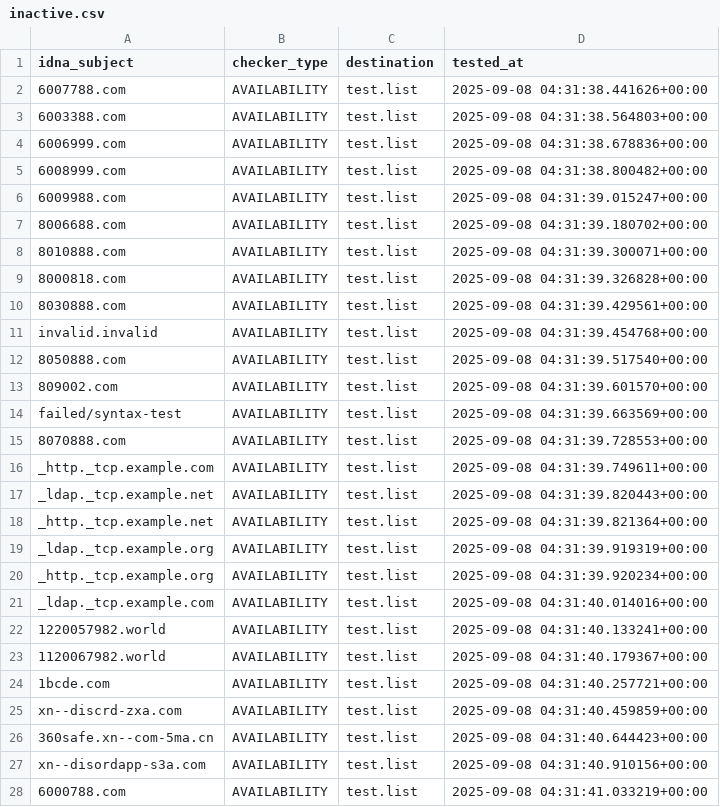
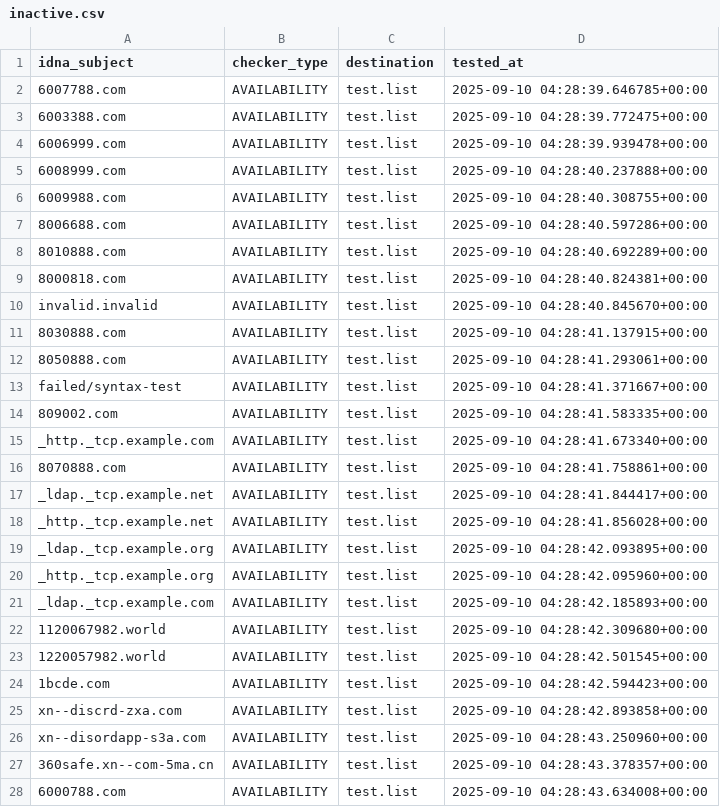
Before and after one commit to PyFunceble/ci_test, a CSV file: .pyfunceble/inactive.csv, drawn as a sheet; only a part is shown; the diff covers the shown part only.

```diff
--- a/.pyfunceble/inactive.csv
+++ b/.pyfunceble/inactive.csv
@@ -1,28 +1,28 @@
 idna_subject,checker_type,destination,tested_at
-6007788.com,AVAILABILITY,test.list,2025-09-08 04:31:38.441626+00:00
-6003388.com,AVAILABILITY,test.list,2025-09-08 04:31:38.564803+00:00
-6006999.com,AVAILABILITY,test.list,2025-09-08 04:31:38.678836+00:00
-6008999.com,AVAILABILITY,test.list,2025-09-08 04:31:38.800482+00:00
-6009988.com,AVAILABILITY,test.list,2025-09-08 04:31:39.015247+00:00
-8006688.com,AVAILABILITY,test.list,2025-09-08 04:31:39.180702+00:00
-8010888.com,AVAILABILITY,test.list,2025-09-08 04:31:39.300071+00:00
-8000818.com,AVAILABILITY,test.list,2025-09-08 04:31:39.326828+00:00
-8030888.com,AVAILABILITY,test.list,2025-09-08 04:31:39.429561+00:00
-invalid.invalid,AVAILABILITY,test.list,2025-09-08 04:31:39.454768+00:00
-8050888.com,AVAILABILITY,test.list,2025-09-08 04:31:39.517540+00:00
-809002.com,AVAILABILITY,test.list,2025-09-08 04:31:39.601570+00:00
-failed/syntax-test,AVAILABILITY,test.list,2025-09-08 04:31:39.663569+00:00
-8070888.com,AVAILABILITY,test.list,2025-09-08 04:31:39.728553+00:00
-_http._tcp.example.com,AVAILABILITY,test.list,2025-09-08 04:31:39.749611+00:00
-_ldap._tcp.example.net,AVAILABILITY,test.list,2025-09-08 04:31:39.820443+00:00
-_http._tcp.example.net,AVAILABILITY,test.list,2025-09-08 04:31:39.821364+00:00
-_ldap._tcp.example.org,AVAILABILITY,test.list,2025-09-08 04:31:39.919319+00:00
-_http._tcp.example.org,AVAILABILITY,test.list,2025-09-08 04:31:39.920234+00:00
-_ldap._tcp.example.com,AVAILABILITY,test.list,2025-09-08 04:31:40.014016+00:00
-1220057982.world,AVAILABILITY,test.list,2025-09-08 04:31:40.133241+00:00
-1120067982.world,AVAILABILITY,test.list,2025-09-08 04:31:40.179367+00:00
-1bcde.com,AVAILABILITY,test.list,2025-09-08 04:31:40.257721+00:00
-xn--discrd-zxa.com,AVAILABILITY,test.list,2025-09-08 04:31:40.459859+00:00
-360safe.xn--com-5ma.cn,AVAILABILITY,test.list,2025-09-08 04:31:40.644423+00:00
-xn--disordapp-s3a.com,AVAILABILITY,test.list,2025-09-08 04:31:40.910156+00:00
-6000788.com,AVAILABILITY,test.list,2025-09-08 04:31:41.033219+00:00
+6007788.com,AVAILABILITY,test.list,2025-09-10 04:28:39.646785+00:00
+6003388.com,AVAILABILITY,test.list,2025-09-10 04:28:39.772475+00:00
+6006999.com,AVAILABILITY,test.list,2025-09-10 04:28:39.939478+00:00
+6008999.com,AVAILABILITY,test.list,2025-09-10 04:28:40.237888+00:00
+6009988.com,AVAILABILITY,test.list,2025-09-10 04:28:40.308755+00:00
+8006688.com,AVAILABILITY,test.list,2025-09-10 04:28:40.597286+00:00
+8010888.com,AVAILABILITY,test.list,2025-09-10 04:28:40.692289+00:00
+8000818.com,AVAILABILITY,test.list,2025-09-10 04:28:40.824381+00:00
+invalid.invalid,AVAILABILITY,test.list,2025-09-10 04:28:40.845670+00:00
+8030888.com,AVAILABILITY,test.list,2025-09-10 04:28:41.137915+00:00
+8050888.com,AVAILABILITY,test.list,2025-09-10 04:28:41.293061+00:00
+failed/syntax-test,AVAILABILITY,test.list,2025-09-10 04:28:41.371667+00:00
+809002.com,AVAILABILITY,test.list,2025-09-10 04:28:41.583335+00:00
+_http._tcp.example.com,AVAILABILITY,test.list,2025-09-10 04:28:41.673340+00:00
+8070888.com,AVAILABILITY,test.list,2025-09-10 04:28:41.758861+00:00
+_ldap._tcp.example.net,AVAILABILITY,test.list,2025-09-10 04:28:41.844417+00:00
+_http._tcp.example.net,AVAILABILITY,test.list,2025-09-10 04:28:41.856028+00:00
+_ldap._tcp.example.org,AVAILABILITY,test.list,2025-09-10 04:28:42.093895+00:00
+_http._tcp.example.org,AVAILABILITY,test.list,2025-09-10 04:28:42.095960+00:00
+_ldap._tcp.example.com,AVAILABILITY,test.list,2025-09-10 04:28:42.185893+00:00
+1120067982.world,AVAILABILITY,test.list,2025-09-10 04:28:42.309680+00:00
+1220057982.world,AVAILABILITY,test.list,2025-09-10 04:28:42.501545+00:00
+1bcde.com,AVAILABILITY,test.list,2025-09-10 04:28:42.594423+00:00
+xn--discrd-zxa.com,AVAILABILITY,test.list,2025-09-10 04:28:42.893858+00:00
+xn--disordapp-s3a.com,AVAILABILITY,test.list,2025-09-10 04:28:43.250960+00:00
+360safe.xn--com-5ma.cn,AVAILABILITY,test.list,2025-09-10 04:28:43.378357+00:00
+6000788.com,AVAILABILITY,test.list,2025-09-10 04:28:43.634008+00:00
```
Also changed, not shown: 2 edited cells elsewhere in this file, 8 other files.
